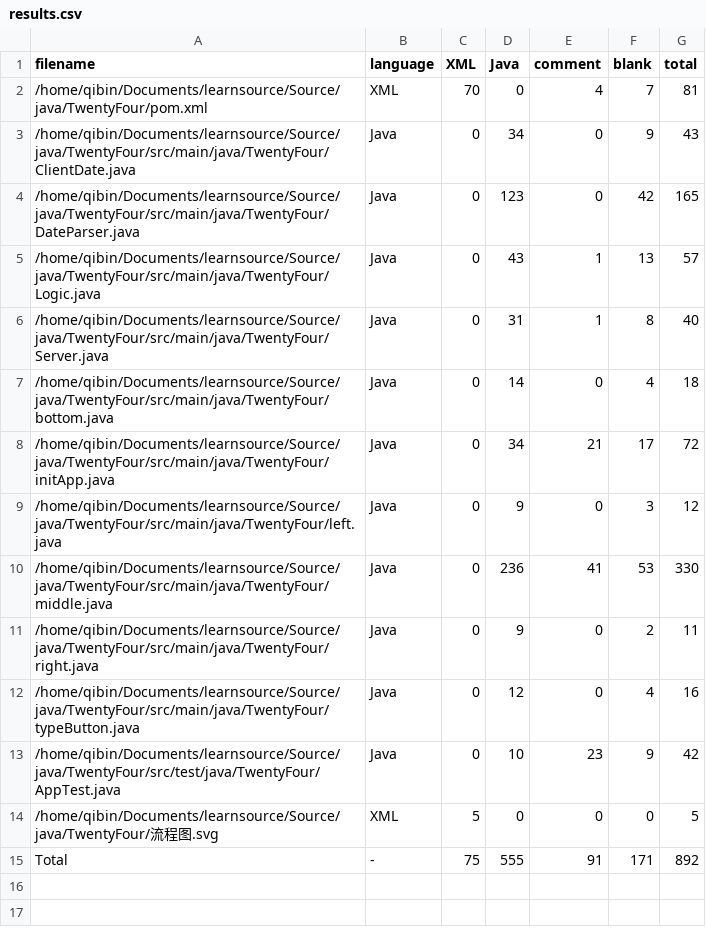
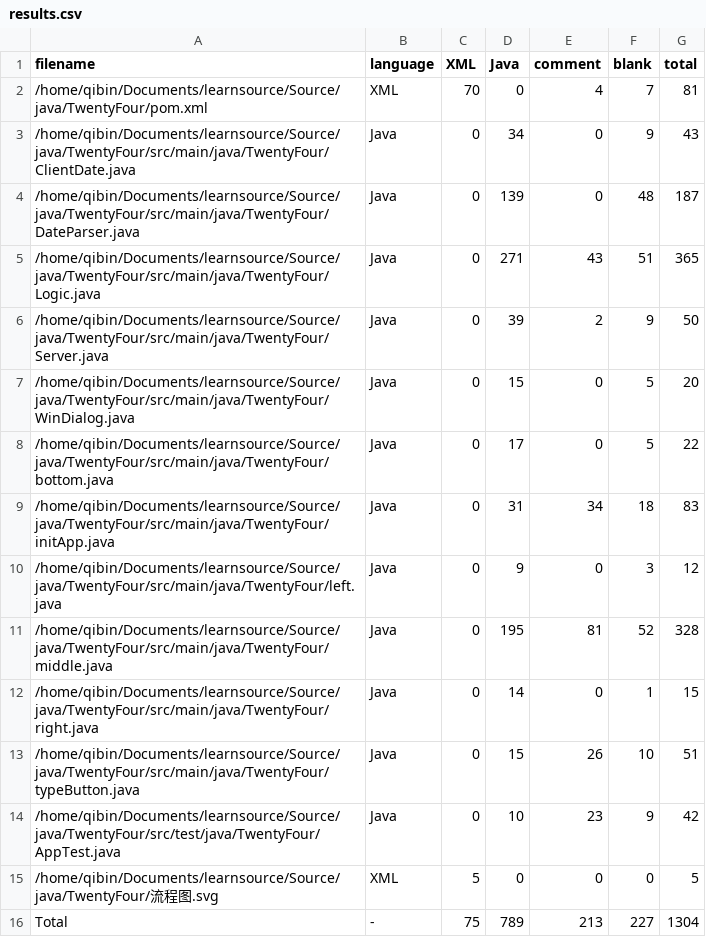
Before and after one commit to jidibinlin/twentyOne, a CSV file: .VSCodeCounter/results.csv, drawn as a sheet.

```diff
--- a/.VSCodeCounter/results.csv
+++ b/.VSCodeCounter/results.csv
@@ -3,13 +3,14 @@
 "/home/qibin/Documents/learnsource/Source/java/TwentyFour/src/main/java/TwentyFour/ClientDate.java", "Java", 0, 34, 0, 9, 43
-"/home/qibin/Documents/learnsource/Source/java/TwentyFour/src/main/java/TwentyFour/DateParser.java", "Java", 0, 123, 0, 42, 165
-"/home/qibin/Documents/learnsource/Source/java/TwentyFour/src/main/java/TwentyFour/Logic.java", "Java", 0, 43, 1, 13, 57
-"/home/qibin/Documents/learnsource/Source/java/TwentyFour/src/main/java/TwentyFour/Server.java", "Java", 0, 31, 1, 8, 40
-"/home/qibin/Documents/learnsource/Source/java/TwentyFour/src/main/java/TwentyFour/bottom.java", "Java", 0, 14, 0, 4, 18
-"/home/qibin/Documents/learnsource/Source/java/TwentyFour/src/main/java/TwentyFour/initApp.java", "Java", 0, 34, 21, 17, 72
+"/home/qibin/Documents/learnsource/Source/java/TwentyFour/src/main/java/TwentyFour/DateParser.java", "Java", 0, 139, 0, 48, 187
+"/home/qibin/Documents/learnsource/Source/java/TwentyFour/src/main/java/TwentyFour/Logic.java", "Java", 0, 271, 43, 51, 365
+"/home/qibin/Documents/learnsource/Source/java/TwentyFour/src/main/java/TwentyFour/Server.java", "Java", 0, 39, 2, 9, 50
+"/home/qibin/Documents/learnsource/Source/java/TwentyFour/src/main/java/TwentyFour/WinDialog.java", "Java", 0, 15, 0, 5, 20
+"/home/qibin/Documents/learnsource/Source/java/TwentyFour/src/main/java/TwentyFour/bottom.java", "Java", 0, 17, 0, 5, 22
+"/home/qibin/Documents/learnsource/Source/java/TwentyFour/src/main/java/TwentyFour/initApp.java", "Java", 0, 31, 34, 18, 83
 "/home/qibin/Documents/learnsource/Source/java/TwentyFour/src/main/java/TwentyFour/left.java", "Java", 0, 9, 0, 3, 12
-"/home/qibin/Documents/learnsource/Source/java/TwentyFour/src/main/java/TwentyFour/middle.java", "Java", 0, 236, 41, 53, 330
-"/home/qibin/Documents/learnsource/Source/java/TwentyFour/src/main/java/TwentyFour/right.java", "Java", 0, 9, 0, 2, 11
-"/home/qibin/Documents/learnsource/Source/java/TwentyFour/src/main/java/TwentyFour/typeButton.java", "Java", 0, 12, 0, 4, 16
+"/home/qibin/Documents/learnsource/Source/java/TwentyFour/src/main/java/TwentyFour/middle.java", "Java", 0, 195, 81, 52, 328
+"/home/qibin/Documents/learnsource/Source/java/TwentyFour/src/main/java/TwentyFour/right.java", "Java", 0, 14, 0, 1, 15
+"/home/qibin/Documents/learnsource/Source/java/TwentyFour/src/main/java/TwentyFour/typeButton.java", "Java", 0, 15, 26, 10, 51
 "/home/qibin/Documents/learnsource/Source/java/TwentyFour/src/test/java/TwentyFour/AppTest.java", "Java", 0, 10, 23, 9, 42
 "/home/qibin/Documents/learnsource/Source/java/TwentyFour/流程图.svg", "XML", 5, 0, 0, 0, 5
-"Total", "-", 75, 555, 91, 171, 892
+"Total", "-", 75, 789, 213, 227, 1304
```
Also changed, not shown: 5 other files.
